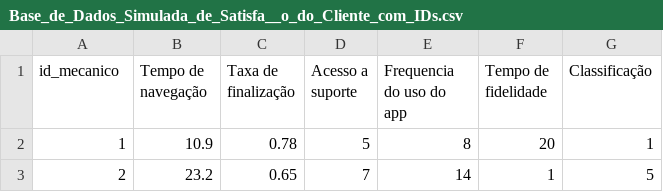
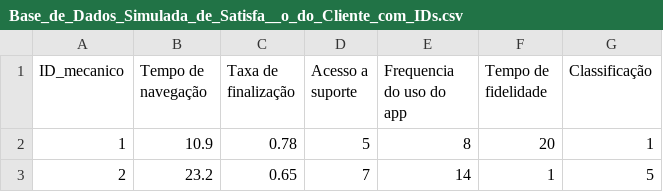
Before and after one commit to rayaraamaro/CH-Estatistica, a CSV file: Base_de_Dados_Simulada_de_Satisfa__o_do_Cliente_com_IDs.csv, drawn as a sheet; only a part is shown.

Commit message:
Update

```diff
--- a/Base_de_Dados_Simulada_de_Satisfa__o_do_Cliente_com_IDs.csv
+++ b/Base_de_Dados_Simulada_de_Satisfa__o_do_Cliente_com_IDs.csv
@@ -1,2 +1,2 @@
-id_mecanico,Tempo de navegação,Taxa de finalização,Acesso a suporte,Frequencia do uso do app,Tempo de fidelidade,Classificação
+ID_mecanico,Tempo de navegação,Taxa de finalização,Acesso a suporte,Frequencia do uso do app,Tempo de fidelidade,Classificação
 1,10.9,0.78,5,8,20,1
```
